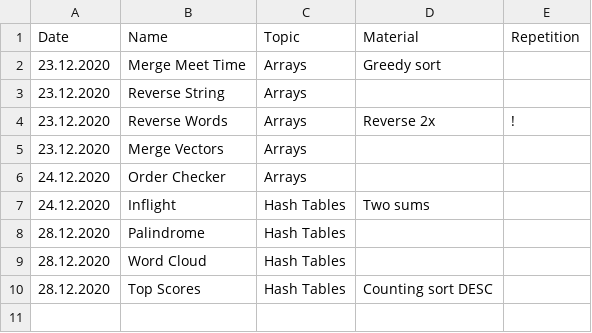
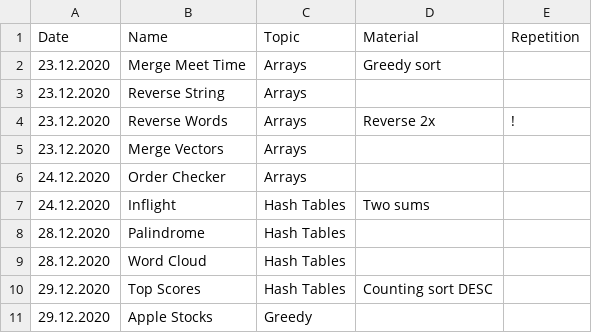
Before and after one commit to ivantishchenko/computer-science, a CSV file: interviewCake/statistics.csv, drawn as a sheet.

Commit message:
Solved apple stocks

```diff
--- a/interviewCake/statistics.csv
+++ b/interviewCake/statistics.csv
@@ -9,2 +9,3 @@ Date,Name,Topic,Material,Repetition
 28.12.2020,Word Cloud,Hash Tables,,
-28.12.2020,Top Scores,Hash Tables,Counting sort DESC,
+29.12.2020,Top Scores,Hash Tables,Counting sort DESC,
+29.12.2020,Apple Stocks,Greedy,,
```
Also changed, not shown: 1 other file.
